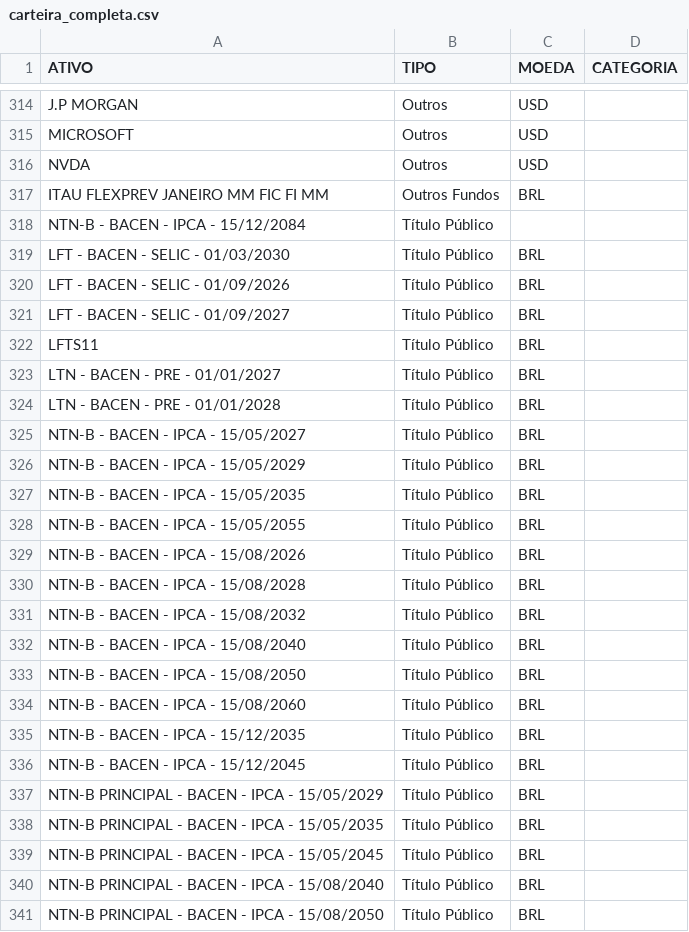
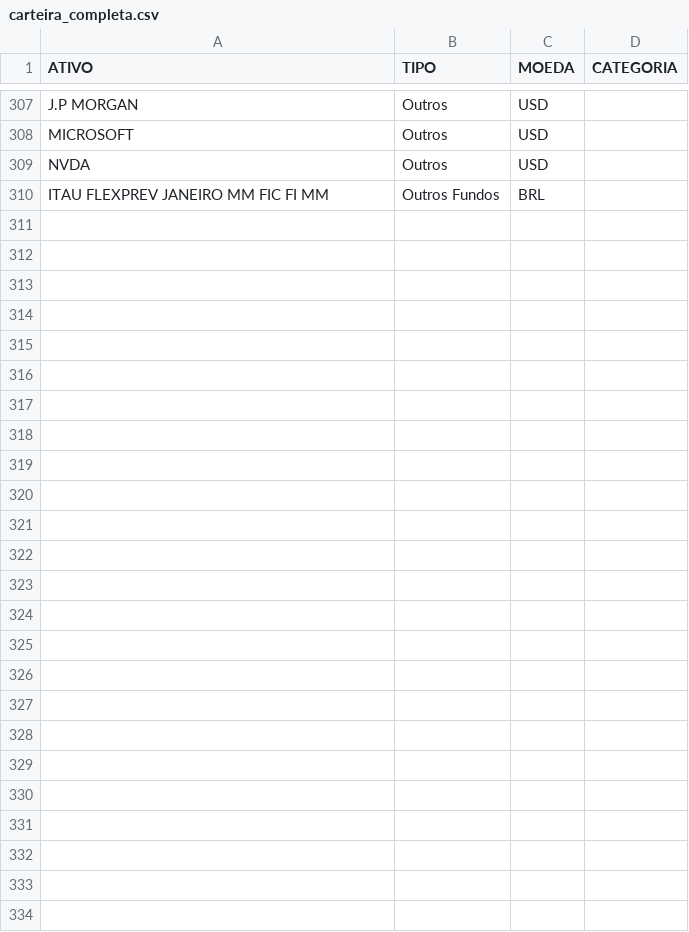
Before and after one commit to eduardotonzano/edutoza, a CSV file: carteira_completa.csv, drawn as a sheet; only a part is shown, gaps mark what is left out; the diff covers the shown part only.

```diff
--- a/carteira_completa.csv
+++ b/carteira_completa.csv
@@ -317,25 +310 @@ NVDA,Outros,USD,
 ITAU FLEXPREV JANEIRO MM FIC FI MM,Outros Fundos,BRL,
-NTN-B - BACEN - IPCA - 15/12/2084,Título Público,,
-LFT - BACEN - SELIC - 01/03/2030,Título Público,BRL,
-LFT - BACEN - SELIC - 01/09/2026,Título Público,BRL,
-LFT - BACEN - SELIC - 01/09/2027,Título Público,BRL,
-LFTS11,Título Público,BRL,
-LTN - BACEN - PRE - 01/01/2027,Título Público,BRL,
-LTN - BACEN - PRE - 01/01/2028,Título Público,BRL,
-NTN-B - BACEN - IPCA - 15/05/2027,Título Público,BRL,
-NTN-B - BACEN - IPCA - 15/05/2029,Título Público,BRL,
-NTN-B - BACEN - IPCA - 15/05/2035,Título Público,BRL,
-NTN-B - BACEN - IPCA - 15/05/2055,Título Público,BRL,
-NTN-B - BACEN - IPCA - 15/08/2026,Título Público,BRL,
-NTN-B - BACEN - IPCA - 15/08/2028,Título Público,BRL,
-NTN-B - BACEN - IPCA - 15/08/2032,Título Público,BRL,
-NTN-B - BACEN - IPCA - 15/08/2040,Título Público,BRL,
-NTN-B - BACEN - IPCA - 15/08/2050,Título Público,BRL,
-NTN-B - BACEN - IPCA - 15/08/2060,Título Público,BRL,
-NTN-B - BACEN - IPCA - 15/12/2035,Título Público,BRL,
-NTN-B - BACEN - IPCA - 15/12/2045,Título Público,BRL,
-NTN-B PRINCIPAL - BACEN - IPCA - 15/05/2029,Título Público,BRL,
-NTN-B PRINCIPAL - BACEN - IPCA - 15/05/2035,Título Público,BRL,
-NTN-B PRINCIPAL - BACEN - IPCA - 15/05/2045,Título Público,BRL,
-NTN-B PRINCIPAL - BACEN - IPCA - 15/08/2040,Título Público,BRL,
-NTN-B PRINCIPAL - BACEN - IPCA - 15/08/2050,Título Público,BRL,
```
Also changed, not shown: 7 removed rows elsewhere in this file, 5 other files.
